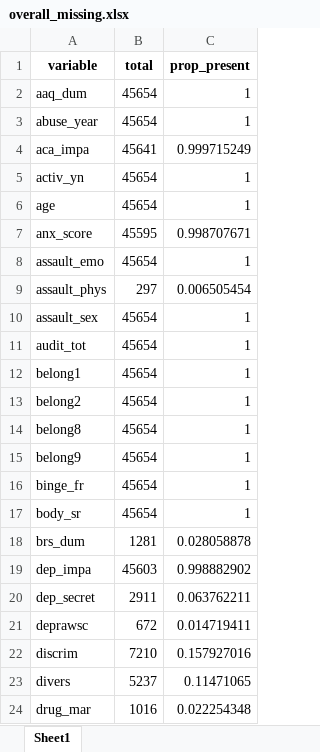
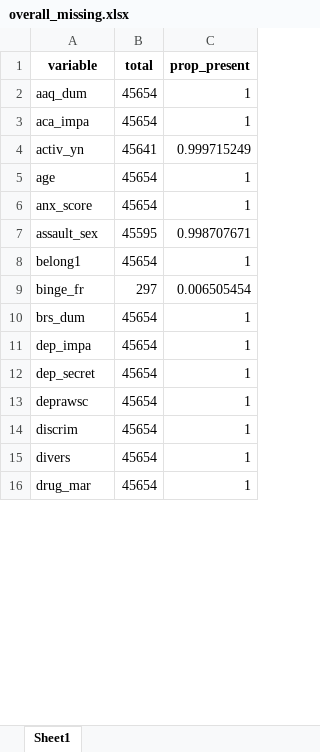
Before and after one commit to ben-hb/pls_methods, an Excel workbook: overall_missing.xlsx, sheet Sheet1, drawn as a sheet; only a part is shown; values as stored, in another font and other column widths than the file's, no borders; removed rows and columns are numbered as before the commit, all else as after; the diff covers the shown part only; the diff names each change by its address in the sheet, - before the commit and + after, or states it on an @@ line.

```diff
--- a/overall_missing.xlsx (sheet Sheet1)
+++ b/overall_missing.xlsx (sheet Sheet1)
-row 3: abuse_year | 45654 | 1
-B3 (total): 45641
+B3 (total): 45654
-C3 (prop_present): 0.999715249
+C3 (prop_present): 1
-B4 (total): 45654
+B4 (total): 45641
-C4 (prop_present): 1
+C4 (prop_present): 0.999715249
-B6 (total): 45595
+B6 (total): 45654
-C6 (prop_present): 0.998707671
+C6 (prop_present): 1
-row 8: assault_emo | 45654 | 1
-row 9: assault_phys | 297 | 0.006505454
-B7 (total): 45654
+B7 (total): 45595
-C7 (prop_present): 1
+C7 (prop_present): 0.998707671
-row 11: audit_tot | 45654 | 1
-row 13: belong2 | 45654 | 1
-row 14: belong8 | 45654 | 1
-row 15: belong9 | 45654 | 1
-B9 (total): 45654
+B9 (total): 297
-C9 (prop_present): 1
+C9 (prop_present): 0.006505454
-A10 (variable): body_sr
+A10 (variable): brs_dum
-row 18: brs_dum | 1281 | 0.028058878
-B11 (total): 45603
+B11 (total): 45654
-C11 (prop_present): 0.998882902
+C11 (prop_present): 1
-B12 (total): 2911
+B12 (total): 45654
-C12 (prop_present): 0.063762211
+C12 (prop_present): 1
-B13 (total): 672
+B13 (total): 45654
-C13 (prop_present): 0.014719411
+C13 (prop_present): 1
-B14 (total): 7210
+B14 (total): 45654
-C14 (prop_present): 0.157927016
+C14 (prop_present): 1
-B15 (total): 5237
+B15 (total): 45654
-C15 (prop_present): 0.11471065
+C15 (prop_present): 1
-B16 (total): 1016
+B16 (total): 45654
-C16 (prop_present): 0.022254348
+C16 (prop_present): 1
```
Also changed, not shown: 3 added rows, 11 removed rows and 52 edited cells elsewhere in this sheet, missing.xlsx, sch2_missing.xlsx, 4 other files.
